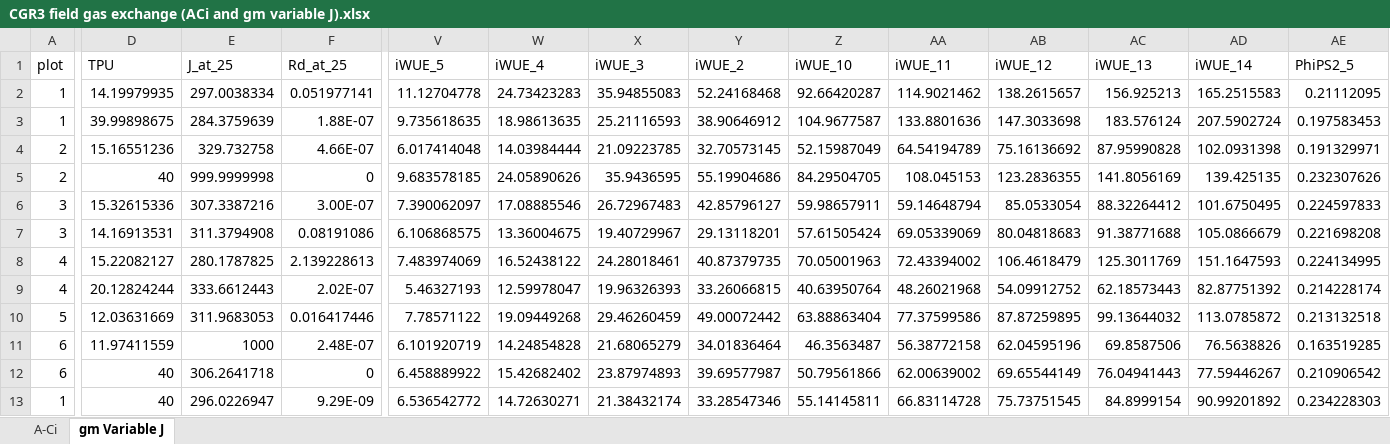
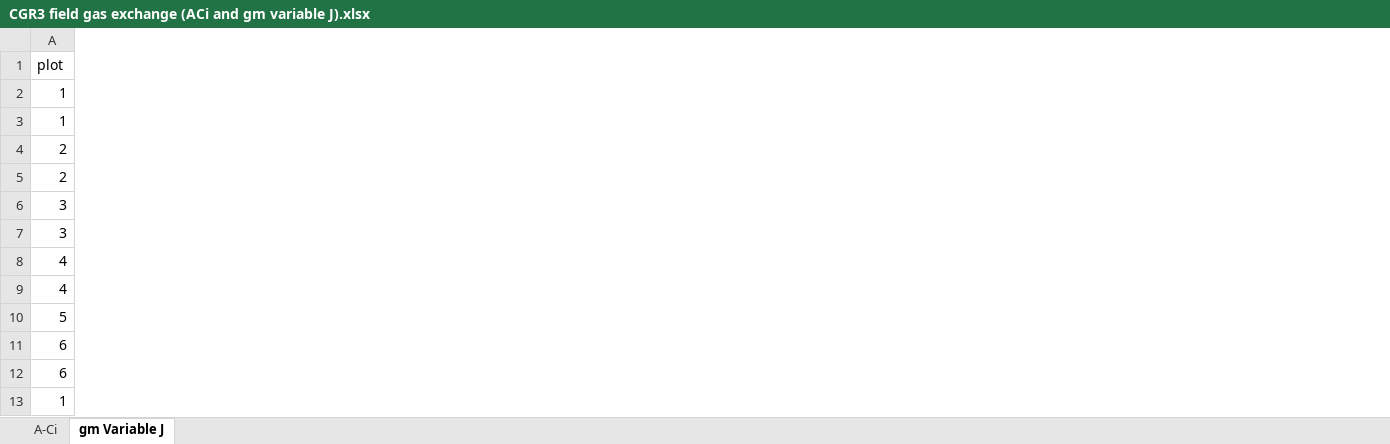
Before and after one commit to ripeproject/CGR3-tobacco-2024, an Excel workbook: Field gas exchange/CGR3 field gas exchange (ACi and gm variable J).xlsx, sheet gm Variable J, drawn as a sheet; only a part is shown, gaps mark what is left out; values as stored, in another font and other column widths than the file's, no borders; the diff covers the shown part only; the diff names each change by its address in the sheet, - before the commit and + after, or states it on an @@ line.

Commit message:
Update CGR3 field gas exchange (ACi and gm variable J).xlsx

```diff
--- a/Field gas exchange/CGR3 field gas exchange (ACi and gm variable J).xlsx (sheet gm Variable J)
+++ b/Field gas exchange/CGR3 field gas exchange (ACi and gm variable J).xlsx (sheet gm Variable J)
-column D (TPU), rows 2-13: 14.19979935 | 39.99898675 | 15.16551236 | 40 | 15.32615336 | 14.16913531 | 15.22082127 | 20.12824244 | 12.03631669 | 11.97411559 | 40 | 40
-column E (J_at_25), rows 2-13: 297.0038334 | 284.3759639 | 329.732758 | 999.9999998 | 307.3387216 | 311.3794908 | 280.1787825 | 333.6612443 | 311.9683053 | 1000 | 306.2641718 | 296.0226947
-column F (Rd_at_25), rows 2-13: 0.051977141 | 1.88E-07 | 4.66E-07 | 0 | 3.00E-07 | 0.08191086 | 2.139228613 | 2.02E-07 | 0.016417446 | 2.48E-07 | 0 | 9.29E-09
-column V (iWUE_5), rows 2-13: 11.12704778 | 9.735618635 | 6.017414048 | 9.683578185 | 7.390062097 | 6.106868575 | 7.483974069 | 5.46327193 | 7.78571122 | 6.101920719 | 6.458889922 | 6.536542772
-column W (iWUE_4), rows 2-13: 24.73423283 | 18.98613635 | 14.03984444 | 24.05890626 | 17.08885546 | 13.36004675 | 16.52438122 | 12.59978047 | 19.09449268 | 14.24854828 | 15.42682402 | 14.72630271
-column X (iWUE_3), rows 2-13: 35.94855083 | 25.21116593 | 21.09223785 | 35.9436595 | 26.72967483 | 19.40729967 | 24.28018461 | 19.96326393 | 29.46260459 | 21.68065279 | 23.87974893 | 21.38432174
-column Y (iWUE_2), rows 2-13: 52.24168468 | 38.90646912 | 32.70573145 | 55.19904686 | 42.85796127 | 29.13118201 | 40.87379735 | 33.26066815 | 49.00072442 | 34.01836464 | 39.69577987 | 33.28547346
-column Z (iWUE_10), rows 2-13: 92.66420287 | 104.9677587 | 52.15987049 | 84.29504705 | 59.98657911 | 57.61505424 | 70.05001963 | 40.63950764 | 63.88863404 | 46.3563487 | 50.79561866 | 55.14145811
-column AA (iWUE_11), rows 2-13: 114.9021462 | 133.8801636 | 64.54194789 | 108.045153 | 59.14648794 | 69.05339069 | 72.43394002 | 48.26021968 | 77.37599586 | 56.38772158 | 62.00639002 | 66.83114728
-column AB (iWUE_12), rows 2-13: 138.2615657 | 147.3033698 | 75.16136692 | 123.2836355 | 85.0533054 | 80.04818683 | 106.4618479 | 54.09912752 | 87.87259895 | 62.04595196 | 69.65544149 | 75.73751545
-column AC (iWUE_13), rows 2-13: 156.925213 | 183.576124 | 87.95990828 | 141.8056169 | 88.32264412 | 91.38771688 | 125.3011769 | 62.18573443 | 99.13644032 | 69.8587506 | 76.04941443 | 84.8999154
-column AD (iWUE_14), rows 2-13: 165.2515583 | 207.5902724 | 102.0931398 | 139.425135 | 101.6750495 | 105.0866679 | 151.1647593 | 82.87751392 | 113.0785872 | 76.5638826 | 77.59446267 | 90.99201892
-column AE (PhiPS2_5), rows 2-13: 0.21112095 | 0.197583453 | 0.191329971 | 0.232307626 | 0.224597833 | 0.221698208 | 0.224134995 | 0.214228174 | 0.213132518 | 0.163519285 | 0.210906542 | 0.234228303
```
Also changed, not shown: 8 removed columns elsewhere in this sheet, sheet A-Ci, formulas that keep their value.
